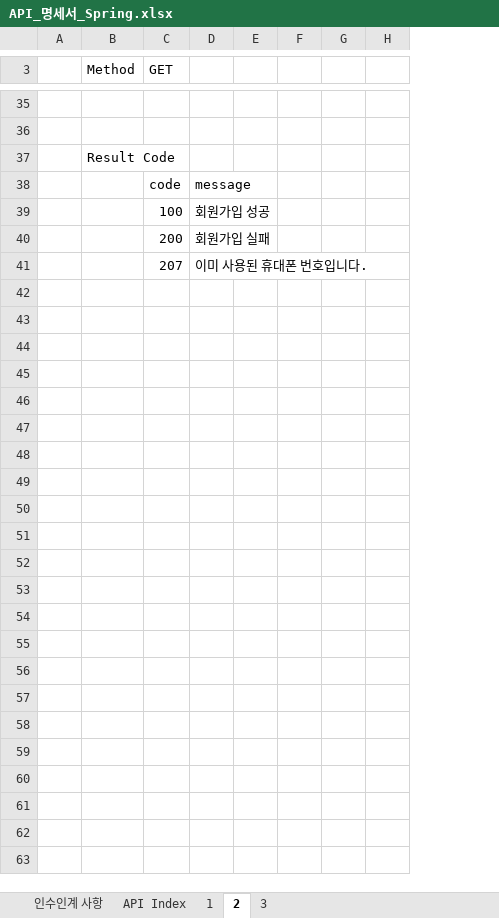
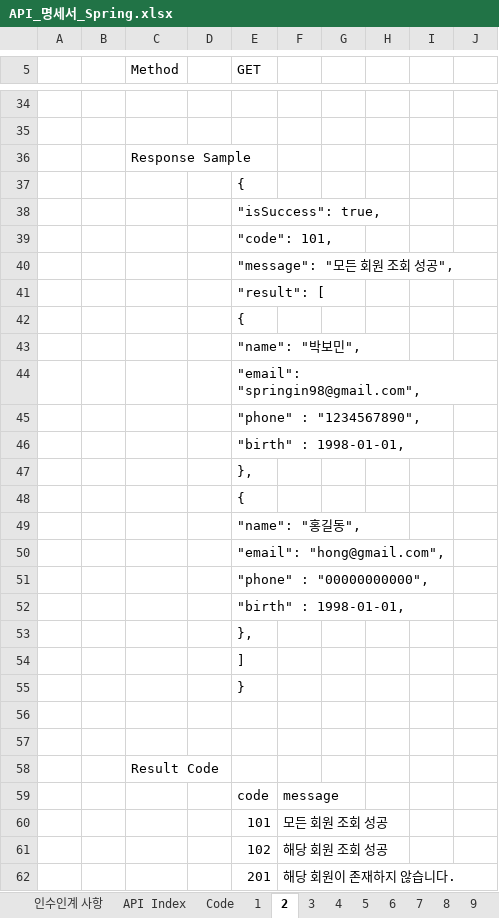
Before and after one commit to springin98/ASAC_Server_Spring, an Excel workbook: API_명세서_Spring.xlsx, sheet 2, drawn as a sheet; only a part is shown, gaps mark what is left out; values as stored, in another font and other column widths than the file's, no cell formats; removed rows and columns are numbered as before the commit, all else as after; the diff covers the shown part only; the diff names each change by its address in the sheet, - before the commit and + after, or states it on an @@ line.

```diff
--- a/API_명세서_Spring.xlsx (sheet 2)
+++ b/API_명세서_Spring.xlsx (sheet 2)
+sheet tab: Code
+sheet tab: 4
+sheet tab: 5
+sheet tab: 6
+sheet tab: 7
+sheet tab: 8
+sheet tab: 9
-column A, empty
+column A, empty
+column B, empty
+column D, empty
@@ row 28 moved to row 36: Response Sample @@
+row 37:  |  |  |  | {
+row 38:  |  |  |  | "isSuccess": true,
+row 39:  |  |  |  | "code": 101,
+row 40:  |  |  |  | "message": "모든 회원 조회 성공",
+row 41:  |  |  |  | "result": [
+row 42:  |  |  |  | {
+row 43:  |  |  |  | "name": "박보민",
+row 44:  |  |  |  | "email": "springin98@gmail.com",
+row 45:  |  |  |  | "phone" : "1234567890",
+row 46:  |  |  |  | "birth" : 1998-01-01,
+row 47:  |  |  |  | },
+row 48:  |  |  |  | {
+row 49:  |  |  |  | "name": "홍길동",
+row 50:  |  |  |  | "email": "hong@gmail.com",
+row 51:  |  |  |  | "phone" : "00000000000",
+row 52:  |  |  |  | "birth" : 1998-01-01,
+row 53:  |  |  |  | },
+row 54:  |  |  |  | ]
+row 55:  |  |  |  | }
+row 56: (empty)
+row 57: (empty)
-row 39:  |  | 100 | 회원가입 성공
-row 40:  |  | 200 | 회원가입 실패
-row 41:  |  | 207 | 이미 사용된 휴대폰 번호입니다.
+row 60:  |  |  |  | 101 | 모든 회원 조회 성공
+row 61:  |  |  |  | 102 | 해당 회원 조회 성공
+row 62:  |  |  |  | 201 | 해당 회원이 존재하지 않습니다.
```
Also changed, not shown: 7 added rows, 7 removed rows and 11 edited cells elsewhere in this sheet, sheet 1, sheet API Index, sheet 3, other sheet tabs, cell formats, 1 other file.
